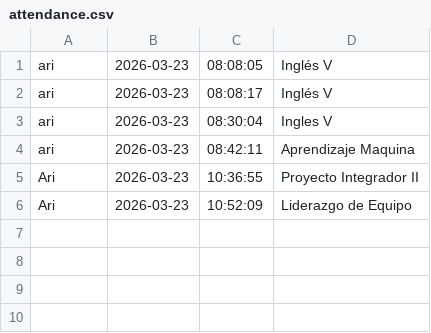
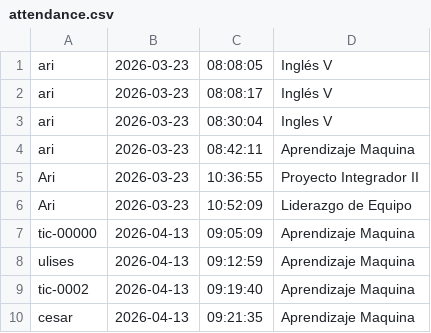
Before and after one commit to UlisesDJGP/FaceRecognition_ArcFace-RetinaFace, a CSV file: attendance.csv, drawn as a sheet; the diff names each change by its address in the sheet, - before the commit and + after, or states it on an @@ line.

```diff
--- a/attendance.csv
+++ b/attendance.csv
+row 7: tic-00000 | 2026-04-13 | 09:05:09 | Aprendizaje Maquina
+row 8: ulises | 2026-04-13 | 09:12:59 | Aprendizaje Maquina
+row 9: tic-0002 | 2026-04-13 | 09:19:40 | Aprendizaje Maquina
+row 10: cesar | 2026-04-13 | 09:21:35 | Aprendizaje Maquina
```
Also changed, not shown: 12 other files.
